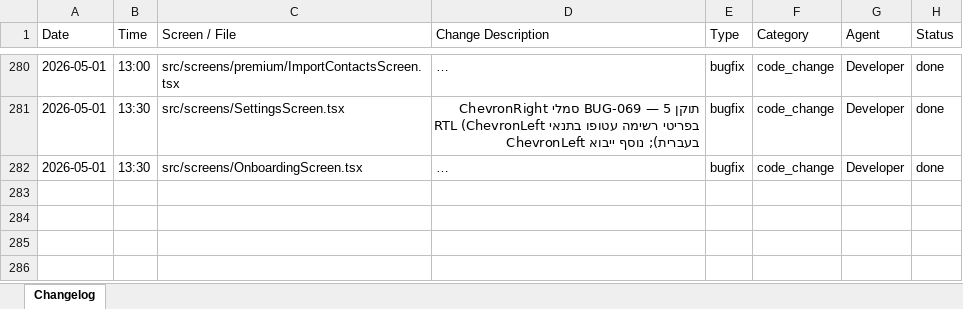
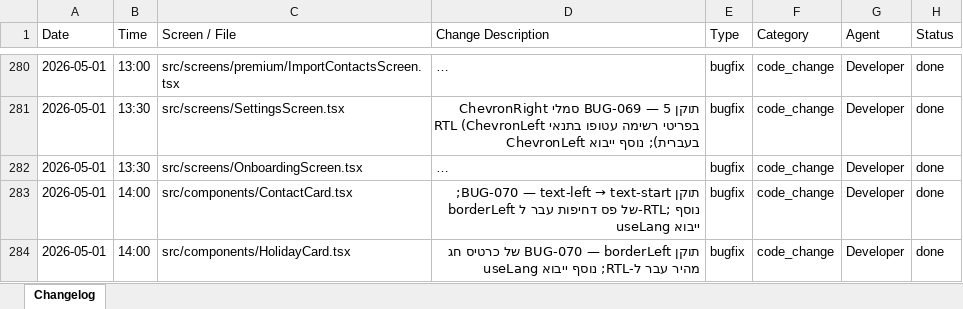
Before and after one commit to GuyIts29/nevermiss, an Excel workbook: changelog.xlsx, sheet Changelog, drawn as a sheet; only a part is shown, gaps mark what is left out; long unchanged cells end in …; values as stored, in another font and other column widths than the file's, no borders; the diff covers the shown part only; the diff names each change by its address in the sheet, - before the commit and + after, or states it on an @@ line.

```diff
--- a/changelog.xlsx (sheet Changelog)
+++ b/changelog.xlsx (sheet Changelog)
+row 283: 2026-05-01 | 14:00 | src/components/ContactCard.tsx | תוקן BUG-070 — text-left → text-start; borderLeft של פס דחיפות עבר ל-RTL; נוסף ייבוא useLang | bugfix | code_change | Developer | done
+row 284: 2026-05-01 | 14:00 | src/components/HolidayCard.tsx | תוקן BUG-070 — borderLeft של כרטיס חג מהיר עבר ל-RTL; נוסף ייבוא useLang | bugfix | code_change | Developer | done
```
Also changed, not shown: 2 added rows elsewhere in this sheet, 6 other files.
